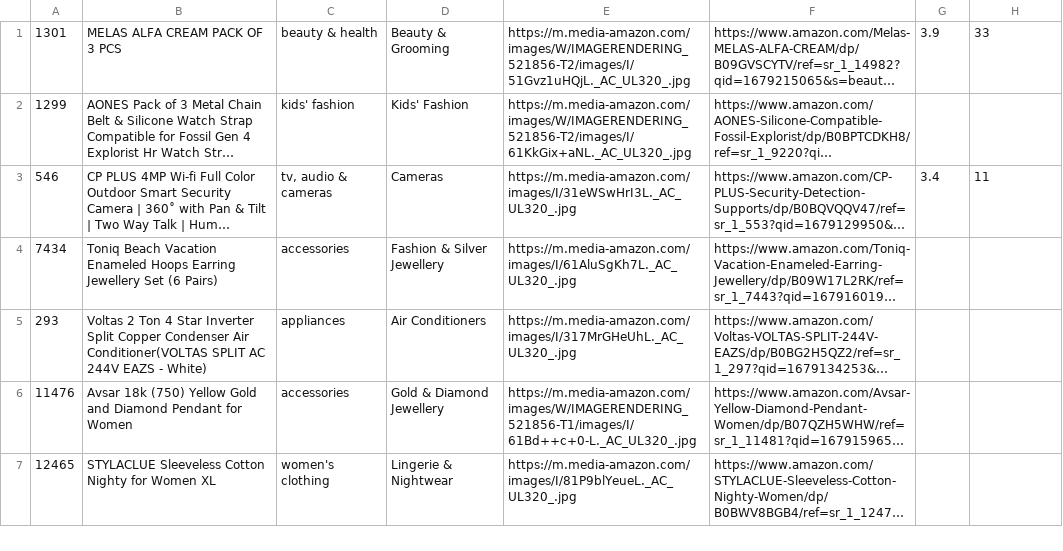
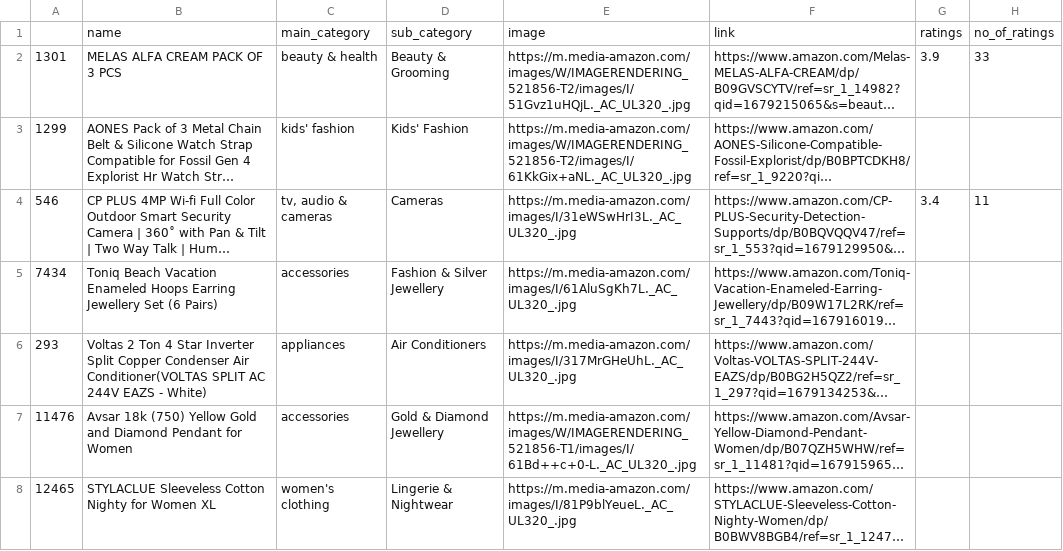
Before and after one commit to kevinxu11/de-cohort, a CSV file: cohort_guided_project/products_sample.csv, drawn as a sheet; only a part is shown; long unchanged cells end in …; the diff names each change by its address in the sheet, - before the commit and + after, or states it on an @@ line.

Commit message:
add header

```diff
--- a/cohort_guided_project/products_sample.csv
+++ b/cohort_guided_project/products_sample.csv
+row 1:  | name | main_category | sub_category | image | link | ratings | no_of_ratings
```
